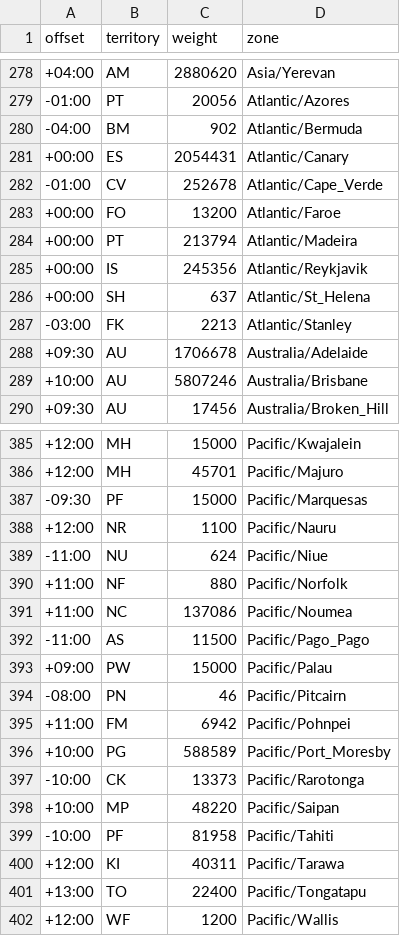
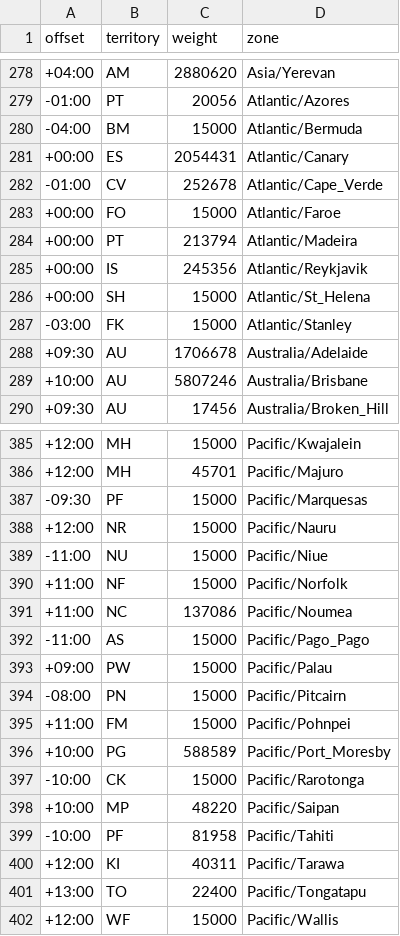
Before and after one commit to larvit/fejkdata, a TSV file: data/misc/timezone.tsv, drawn as a sheet; only a part is shown, gaps mark what is left out; the diff covers the shown part only.

Commit message:
Floor every zone weight at the GeoNames cutoff, refuse a table that all falls to it, and name the tzdata a drawn zone needs

```diff
--- a/data/misc/timezone.tsv
+++ b/data/misc/timezone.tsv
@@ -279,10 +279,10 @@ offset	territory	weight	zone
 -01:00	PT	20056	Atlantic/Azores
--04:00	BM	902	Atlantic/Bermuda
+-04:00	BM	15000	Atlantic/Bermuda
 +00:00	ES	2054431	Atlantic/Canary
 -01:00	CV	252678	Atlantic/Cape_Verde
-+00:00	FO	13200	Atlantic/Faroe
++00:00	FO	15000	Atlantic/Faroe
 +00:00	PT	213794	Atlantic/Madeira
 +00:00	IS	245356	Atlantic/Reykjavik
-+00:00	SH	637	Atlantic/St_Helena
--03:00	FK	2213	Atlantic/Stanley
++00:00	SH	15000	Atlantic/St_Helena
+-03:00	FK	15000	Atlantic/Stanley
 +09:30	AU	1706678	Australia/Adelaide
@@ -387,12 +387,12 @@ offset	territory	weight	zone
 -09:30	PF	15000	Pacific/Marquesas
-+12:00	NR	1100	Pacific/Nauru
--11:00	NU	624	Pacific/Niue
-+11:00	NF	880	Pacific/Norfolk
++12:00	NR	15000	Pacific/Nauru
+-11:00	NU	15000	Pacific/Niue
++11:00	NF	15000	Pacific/Norfolk
 +11:00	NC	137086	Pacific/Noumea
--11:00	AS	11500	Pacific/Pago_Pago
+-11:00	AS	15000	Pacific/Pago_Pago
 +09:00	PW	15000	Pacific/Palau
--08:00	PN	46	Pacific/Pitcairn
-+11:00	FM	6942	Pacific/Pohnpei
+-08:00	PN	15000	Pacific/Pitcairn
++11:00	FM	15000	Pacific/Pohnpei
 +10:00	PG	588589	Pacific/Port_Moresby
--10:00	CK	13373	Pacific/Rarotonga
+-10:00	CK	15000	Pacific/Rarotonga
 +10:00	MP	48220	Pacific/Saipan
@@ -401,2 +401,2 @@ offset	territory	weight	zone
 +13:00	TO	22400	Pacific/Tongatapu
-+12:00	WF	1200	Pacific/Wallis
++12:00	WF	15000	Pacific/Wallis
```
Also changed, not shown: 19 edited cells elsewhere in this file, 2 other files.
